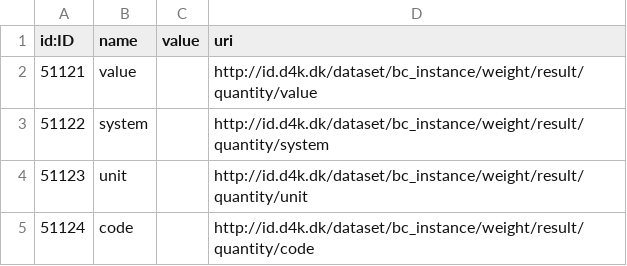
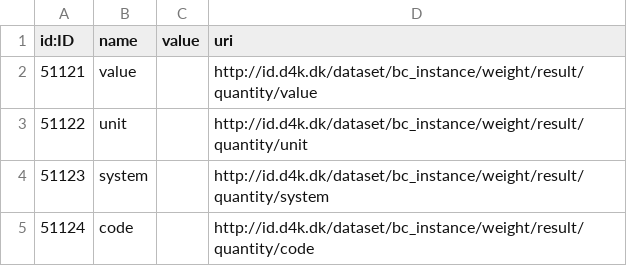
Before and after one commit to data4knowledge/biomedical_concepts, a CSV file: data/stage_11_bc_data_property_nodes.csv, drawn as a sheet.

```diff
--- a/data/stage_11_bc_data_property_nodes.csv
+++ b/data/stage_11_bc_data_property_nodes.csv
@@ -2,4 +2,4 @@
 "51121","value","","http://id.d4k.dk/dataset/bc_instance/weight/result/quantity/value"
-"51122","system","","http://id.d4k.dk/dataset/bc_instance/weight/result/quantity/system"
-"51123","unit","","http://id.d4k.dk/dataset/bc_instance/weight/result/quantity/unit"
+"51122","unit","","http://id.d4k.dk/dataset/bc_instance/weight/result/quantity/unit"
+"51123","system","","http://id.d4k.dk/dataset/bc_instance/weight/result/quantity/system"
 "51124","code","","http://id.d4k.dk/dataset/bc_instance/weight/result/quantity/code"
```
Also changed, not shown: 3 other files.
